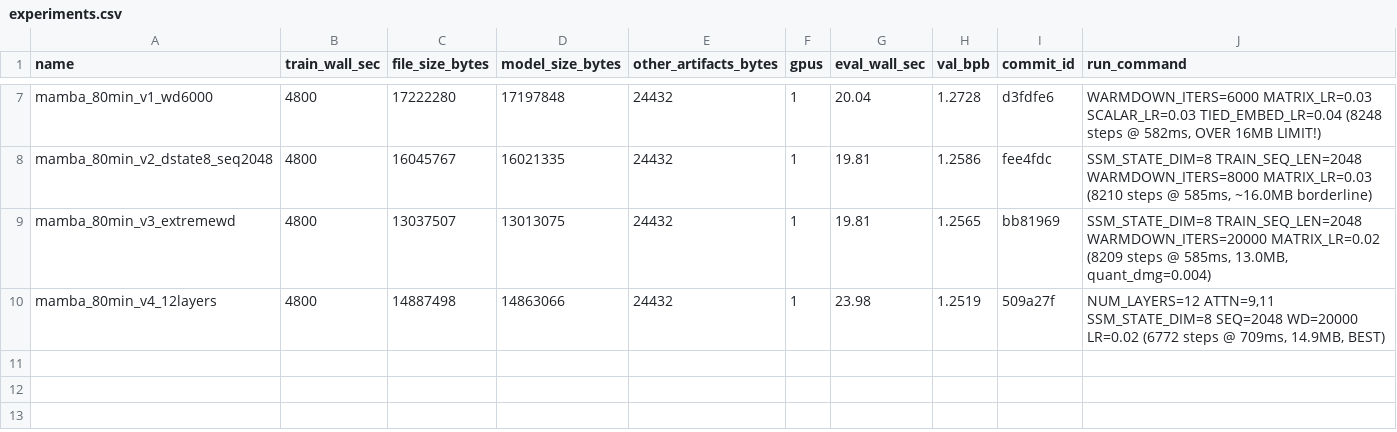
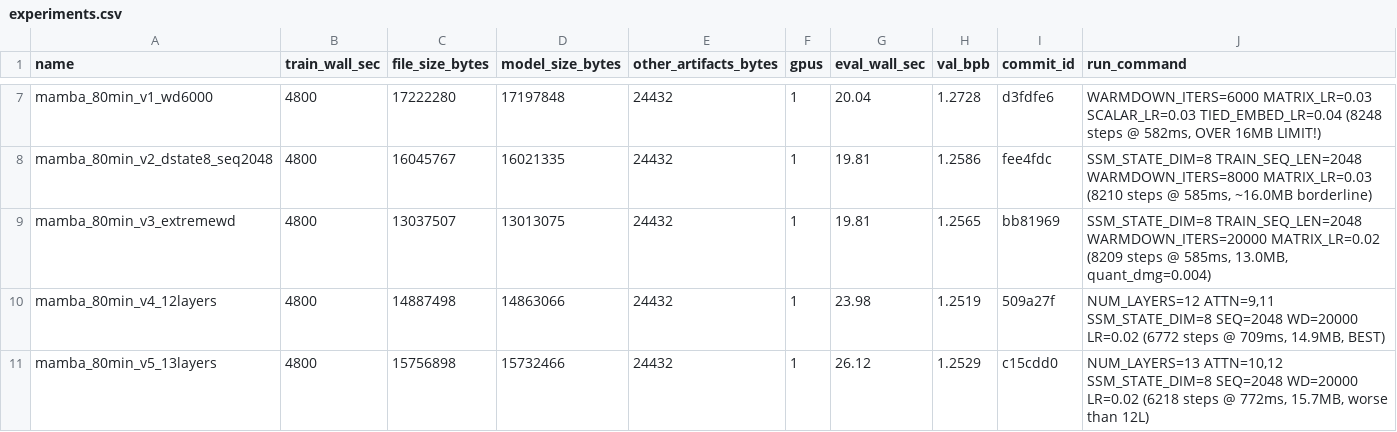
Before and after one commit to openai/parameter-golf, a CSV file: experiments.csv, drawn as a sheet; only a part is shown, gaps mark what is left out; the diff names each change by its address in the sheet, - before the commit and + after, or states it on an @@ line.

```diff
--- a/experiments.csv
+++ b/experiments.csv
+row 11: mamba_80min_v5_13layers | 4800 | 15756898 | 15732466 | 24432 | 1 | 26.12 | 1.2529 | c15cdd0 | NUM_LAYERS=13 ATTN=10,12 SSM_STATE_DIM=8 SEQ=2048 WD=20000 LR=0.02 (6218 steps @ 772ms, 15.7MB, worse than 12L)
```
